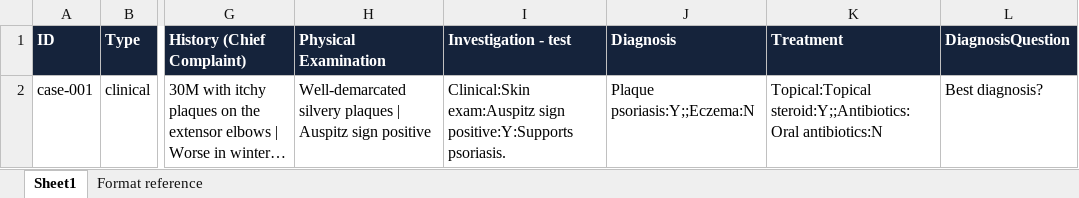
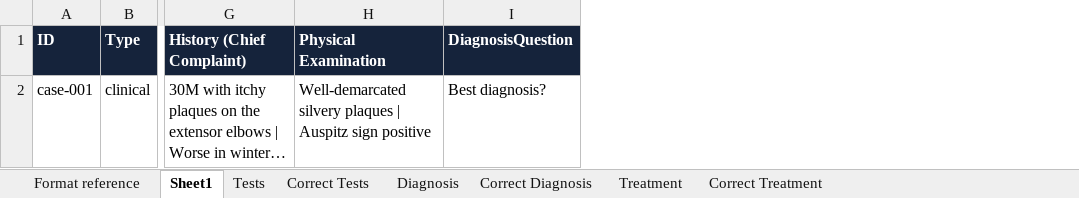
Before and after one commit to rudrakshipatel/Cortex, an Excel workbook: CortexAdmin/google-sheets-template.xlsx, sheet Sheet1, drawn as a sheet; only a part is shown, gaps mark what is left out; long unchanged cells end in …; values as stored, in another font and other column widths than the file's, no borders; the diff names each change by its address in the sheet, - before the commit and + after, or states it on an @@ line.

Commit message:
Admin: split tests/diagnosis/treatment into dedicated sheet tabs
Each case can have many test/diagnosis/treatment options with only a
few correct, which didn't fit cleanly in Sheet1's packed columns.
Moves them into 3 option/answer tab pairs instead: Tests + Correct
Tests, Diagnosis + Correct Diagnosis, Treatment + Correct Treatment,
joined to Sheet1 by CaseID.

Distractor options only need a name; the "Correct" tabs carry the
findings (tests) and correctness flag, and are unioned with their
options tab automatically if an entry only appears there. Updates the
starter .xlsx template to match.

```diff
--- a/CortexAdmin/google-sheets-template.xlsx (sheet Sheet1)
+++ b/CortexAdmin/google-sheets-template.xlsx (sheet Sheet1)
+sheet tab: Tests
+sheet tab: Correct Tests
+sheet tab: Diagnosis
+sheet tab: Correct Diagnosis
+sheet tab: Treatment
+sheet tab: Correct Treatment
@@ sheet tab order changed: Format reference | Sheet1 | Tests | Correct Tests | Diagnosis | Correct Diagnosis | Treatment | Correct Treatment @@
-column I (Investigation - test), row 2: Clinical:Skin exam:Auspitz sign positive:Y:Supports psoriasis.
-column J (Diagnosis), row 2: Plaque psoriasis:Y;;Eczema:N
-column K (Treatment), row 2: Topical:Topical steroid:Y;;Antibiotics:Oral antibiotics:N
```
Also changed, not shown: sheet Format reference, 2 other files.
